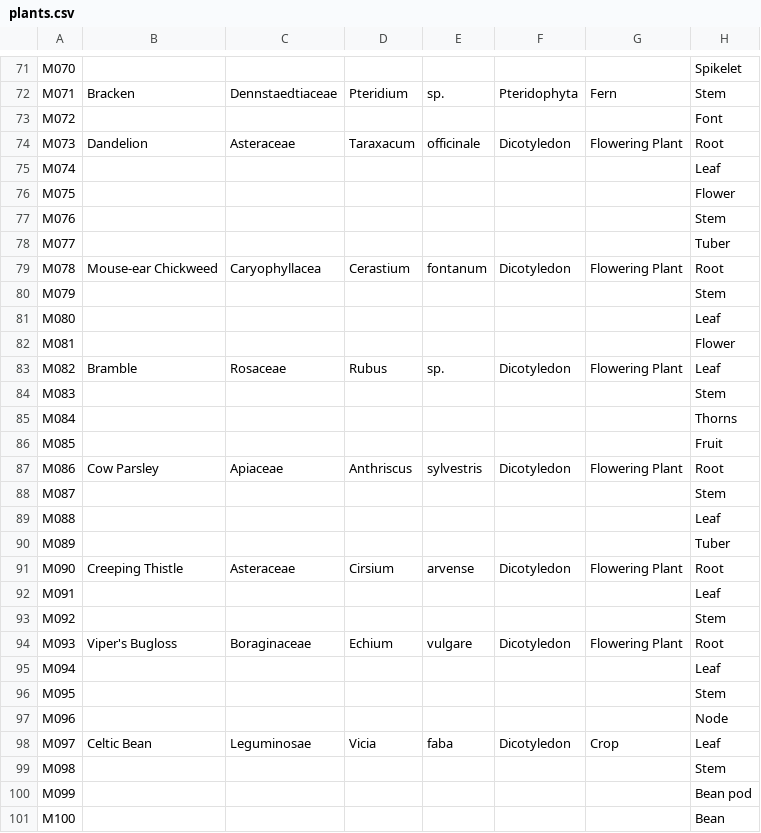
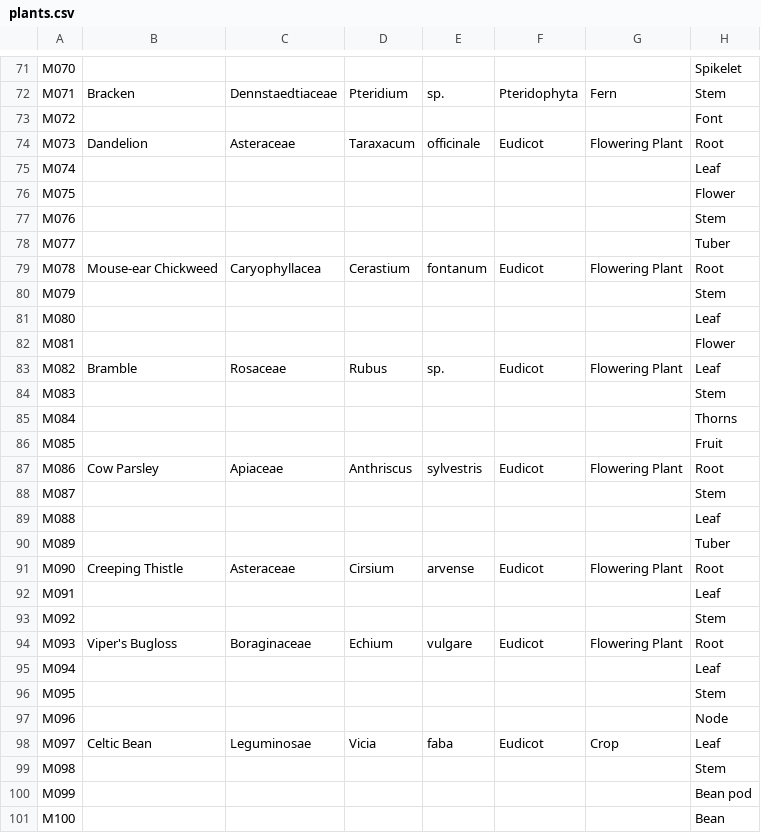
Before and after one commit to thepolm3/phynd, a CSV file: prisma/plants.csv, drawn as a sheet; only a part is shown, gaps mark what is left out; the diff covers the shown part only; the diff names each change by its address in the sheet, - before the commit and + after, or states it on an @@ line.

```diff
--- a/prisma/plants.csv
+++ b/prisma/plants.csv
-F74: Dicotyledon
+F74: Eudicot
-F79: Dicotyledon
+F79: Eudicot
-F83: Dicotyledon
+F83: Eudicot
-F87: Dicotyledon
+F87: Eudicot
-F91: Dicotyledon
+F91: Eudicot
-F94: Dicotyledon
+F94: Eudicot
-F98: Dicotyledon
+F98: Eudicot
```
Also changed, not shown: 34 edited cells elsewhere in this file, 11 other files.
